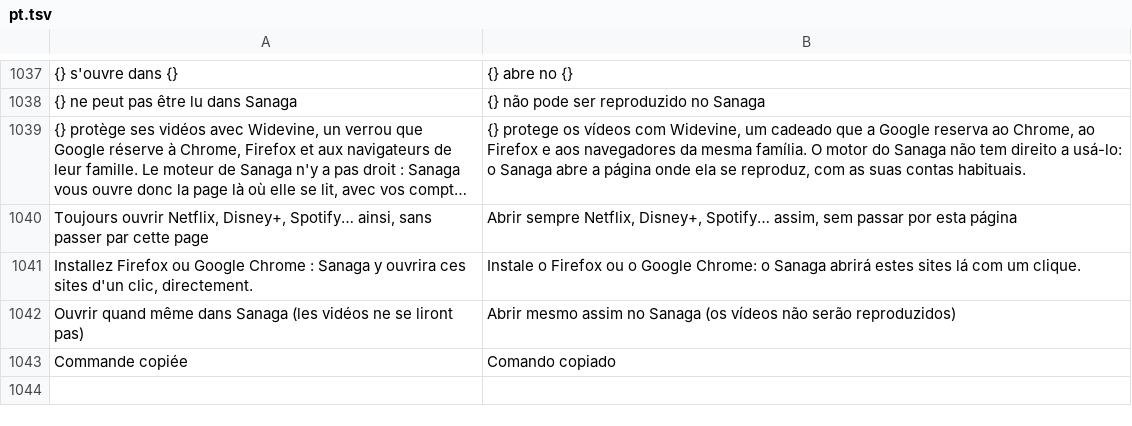
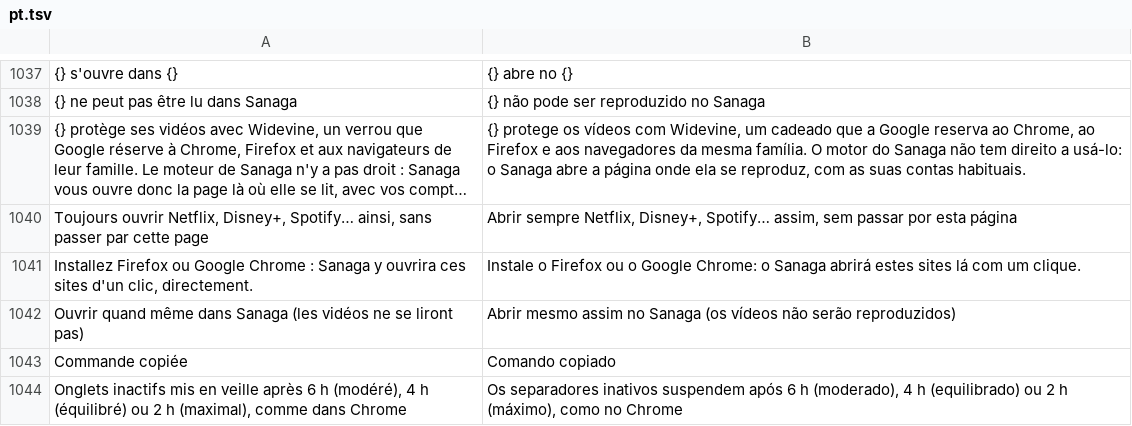
Before and after one commit to grassfieldhq/sanaga, a TSV file: assets/i18n/pt.tsv, drawn as a sheet; only a part is shown, gaps mark what is left out; long unchanged cells end in …; the diff names each change by its address in the sheet, - before the commit and + after, or states it on an @@ line.

```diff
--- a/assets/i18n/pt.tsv
+++ b/assets/i18n/pt.tsv
+row 1044: Onglets inactifs mis en veille après 6 h (modéré), 4 h (équilibré) ou 2 h (maximal), comme dans Chrome | Os separadores inativos suspendem após 6 h (moderado), 4 h (equilibrado) ou 2 h (máximo), como no Chrome
```
Also changed, not shown: assets/i18n/de.tsv, assets/i18n/en.tsv, 8 other files.
